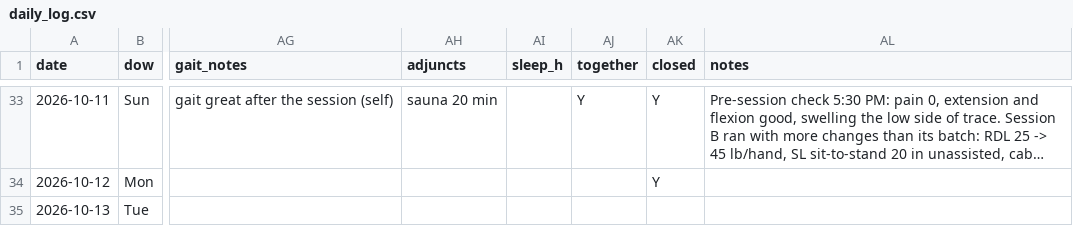
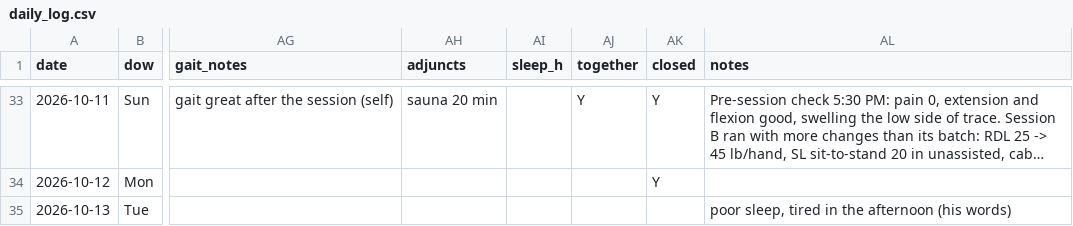
Before and after one commit to bro2jo/leyenda, a CSV file: real/logs/daily_log.csv, drawn as a sheet; only a part is shown, gaps mark what is left out; long unchanged cells end in …; the diff names each change by its address in the sheet, - before the commit and + after, or states it on an @@ line.

```diff
--- a/real/logs/daily_log.csv
+++ b/real/logs/daily_log.csv
-AL35 (notes): (empty)
+AL35 (notes): poor sleep, tired in the afternoon (his words)
```
